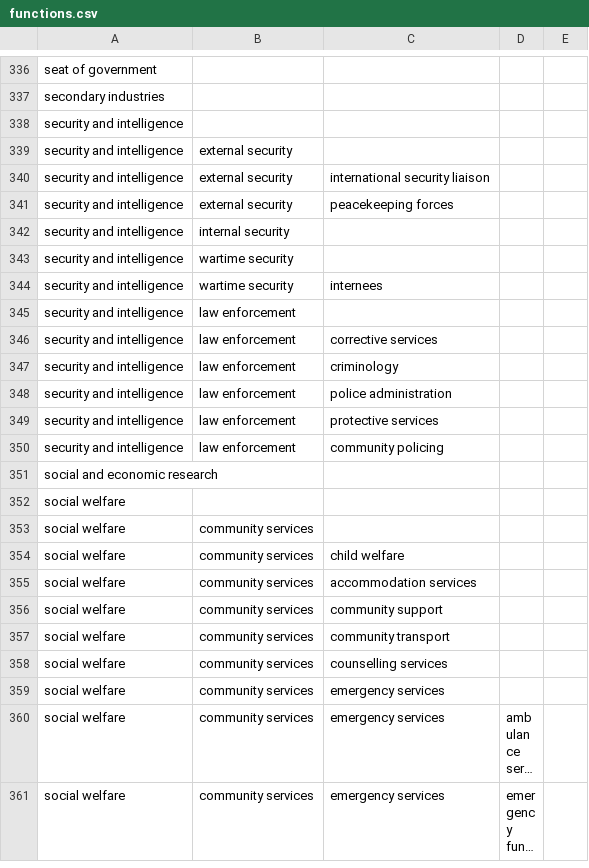
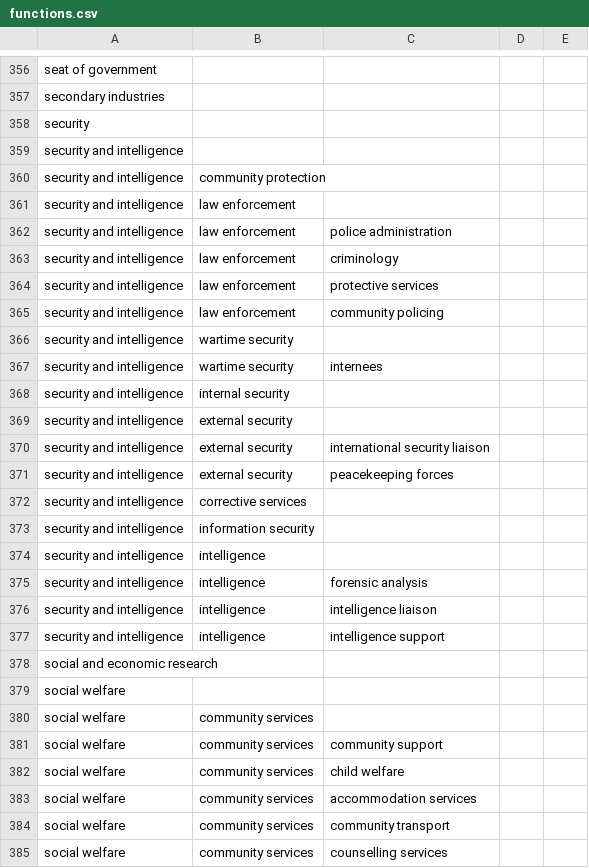
Before and after one commit to GLAM-Workbench/recordsearch, a CSV file: data/functions.csv, drawn as a sheet; only a part is shown, gaps mark what is left out; the shorter side is filled out with more unchanged rows; long unchanged cells end in …; the diff covers the shown part only.

Commit message:
Include non-preferred functions that are actually being used

```diff
--- a/data/functions.csv
+++ b/data/functions.csv
@@ -337,3 +357,13 @@ seat of government,,,,
 secondary industries,,,,
+security,,,,
 security and intelligence,,,,
+security and intelligence,community protection,,,
+security and intelligence,law enforcement,,,
+security and intelligence,law enforcement,police administration,,
+security and intelligence,law enforcement,criminology,,
+security and intelligence,law enforcement,protective services,,
+security and intelligence,law enforcement,community policing,,
+security and intelligence,wartime security,,,
+security and intelligence,wartime security,internees,,
+security and intelligence,internal security,,,
 security and intelligence,external security,,,
@@ -341,11 +371,8 @@ security and intelligence,external security,international security liaison,,
 security and intelligence,external security,peacekeeping forces,,
-security and intelligence,internal security,,,
-security and intelligence,wartime security,,,
-security and intelligence,wartime security,internees,,
-security and intelligence,law enforcement,,,
-security and intelligence,law enforcement,corrective services,,
-security and intelligence,law enforcement,criminology,,
-security and intelligence,law enforcement,police administration,,
-security and intelligence,law enforcement,protective services,,
-security and intelligence,law enforcement,community policing,,
+security and intelligence,corrective services,,,
+security and intelligence,information security,,,
+security and intelligence,intelligence,,,
+security and intelligence,intelligence,forensic analysis,,
+security and intelligence,intelligence,intelligence liaison,,
+security and intelligence,intelligence,intelligence support,,
 social and economic research,,,,
@@ -353,5 +380,5 @@ social welfare,,,,
 social welfare,community services,,,
+social welfare,community services,community support,,
 social welfare,community services,child welfare,,
 social welfare,community services,accommodation services,,
-social welfare,community services,community support,,
 social welfare,community services,community transport,,
```
Also changed, not shown: 23 added rows, 2 removed rows, 48 moved rows and 5 edited cells elsewhere in this file, 5 other files.
